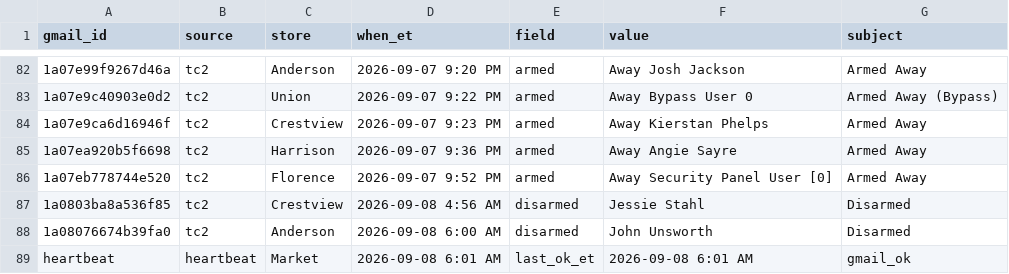
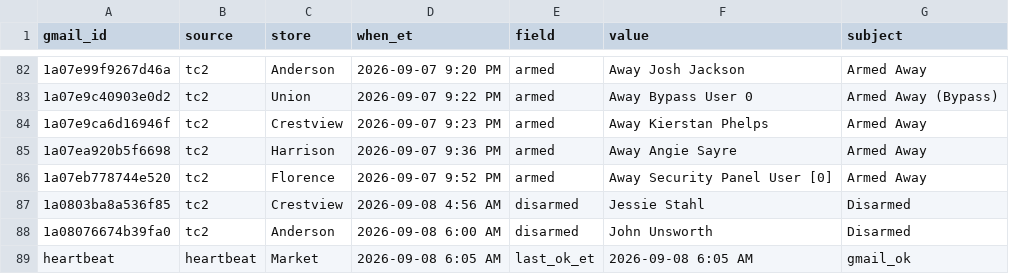
Before and after one commit to SCDashboard/DailyUploads, a CSV file: inbox-drop.csv, drawn as a sheet; only a part is shown, gaps mark what is left out.

Commit message:
heartbeat 2026-09-08 6:05 AM ET (no new valid mail)

```diff
--- a/inbox-drop.csv
+++ b/inbox-drop.csv
@@ -88,2 +88,2 @@ gmail_id,source,store,when_et,field,value,subject
 1a08076674b39fa0,tc2,Anderson,2026-09-08 6:00 AM,disarmed,John Unsworth,Disarmed
-heartbeat,heartbeat,Market,2026-09-08 6:01 AM,last_ok_et,2026-09-08 6:01 AM,gmail_ok
+heartbeat,heartbeat,Market,2026-09-08 6:05 AM,last_ok_et,2026-09-08 6:05 AM,gmail_ok
```
